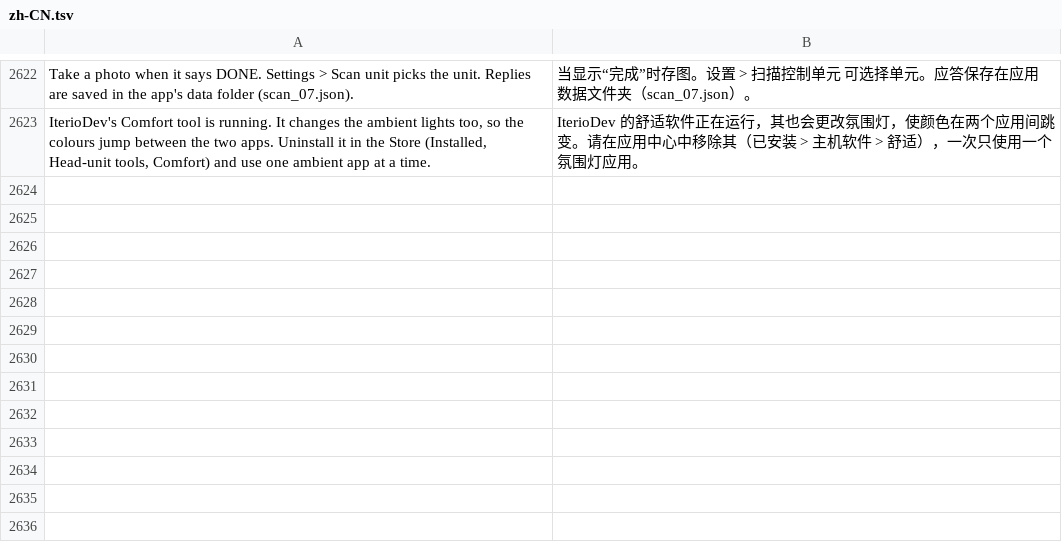
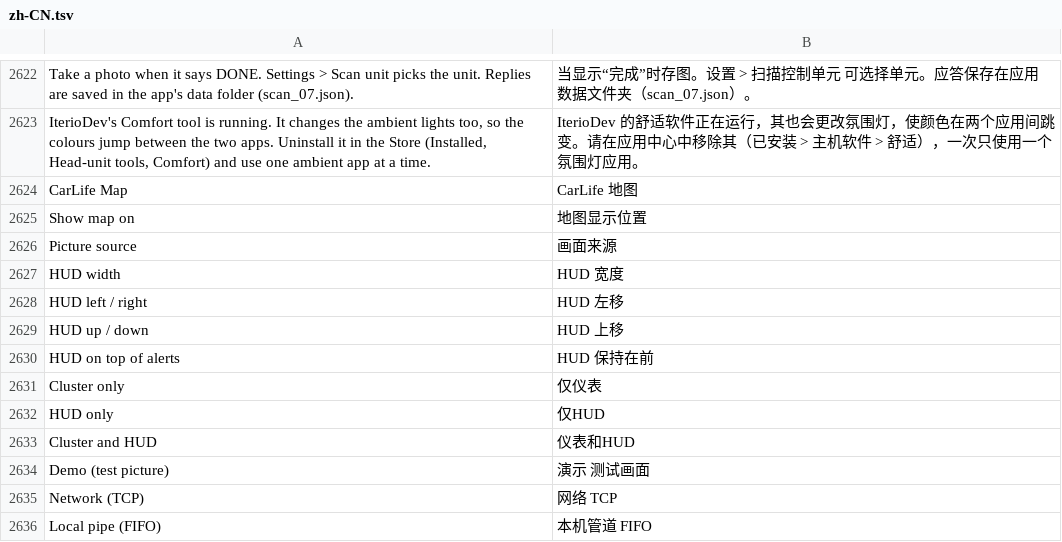
Before and after one commit to 605988871/id7-apps-cn, a TSV file: kit/runtime/locales/zh-CN.tsv, drawn as a sheet; only a part is shown, gaps mark what is left out; the diff names each change by its address in the sheet, - before the commit and + after, or states it on an @@ line.

Commit message:
新增 cn_carlife_map：把 CarLife 画面送到仪表盘和 HUD
- 参考 idrive-apps 的 cluster-render 协议，用 video 层把 4:2:0 atlas
  送到 map / hud 两个 target
- 帧源支持内置测试画面、TCP 字节流和本地 FIFO
- 复制 vendored 的 cluster_render_client.js（MPL-2.0）
- 补充中文译文与发送端脚本

```diff
--- a/kit/runtime/locales/zh-CN.tsv
+++ b/kit/runtime/locales/zh-CN.tsv
+row 2624: CarLife Map | CarLife 地图
+row 2625: Show map on | 地图显示位置
+row 2626: Picture source | 画面来源
+row 2627: HUD width | HUD 宽度
+row 2628: HUD left / right | HUD 左移
+row 2629: HUD up / down | HUD 上移
+row 2630: HUD on top of alerts | HUD 保持在前
+row 2631: Cluster only | 仅仪表
+row 2632: HUD only | 仅HUD
+row 2633: Cluster and HUD | 仪表和HUD
+row 2634: Demo (test picture) | 演示 测试画面
+row 2635: Network (TCP) | 网络 TCP
+row 2636: Local pipe (FIFO) | 本机管道 FIFO
```
Also changed, not shown: 8 other files.
